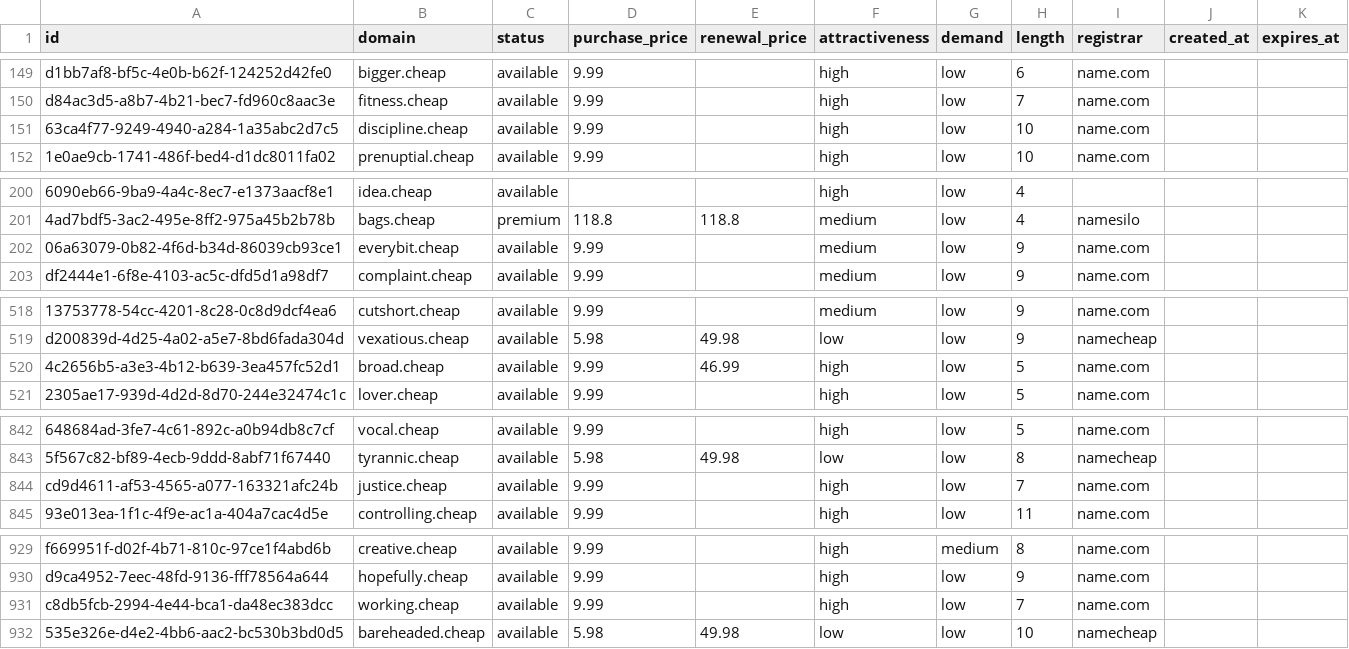
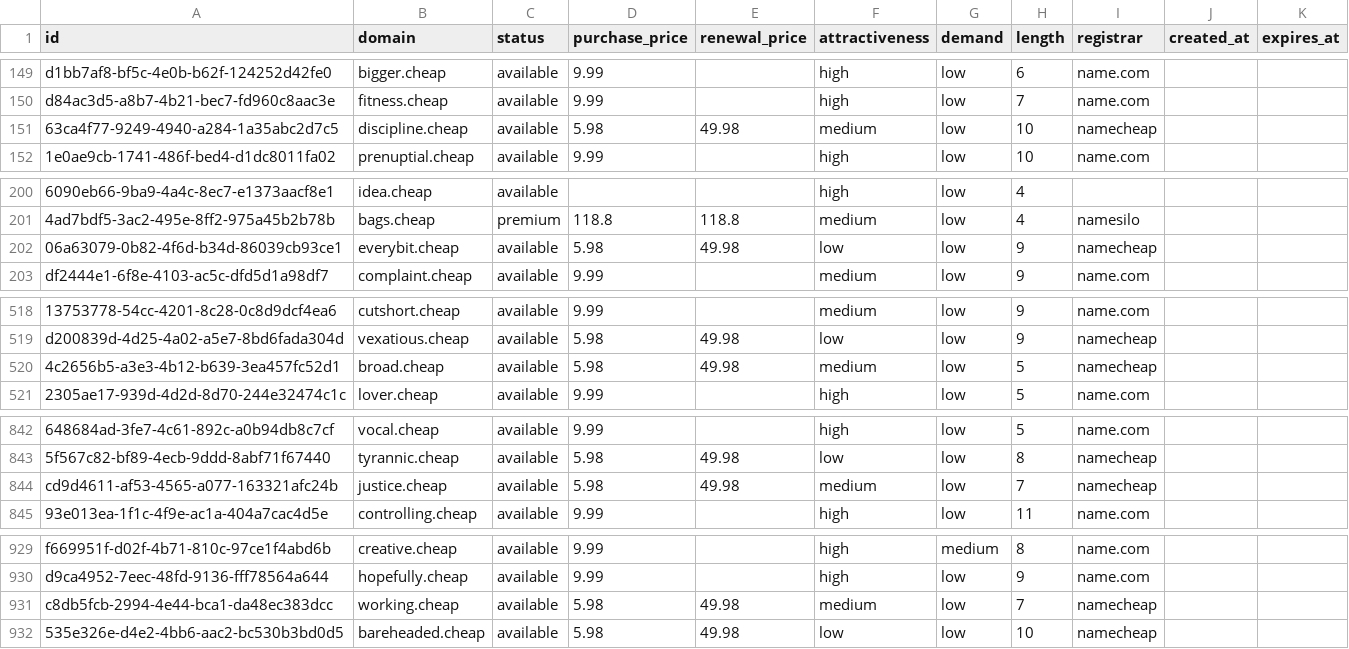
Before and after one commit to UniqueDomains/cheap-oneword-domains, a CSV file: cheap.csv, drawn as a sheet; only a part is shown, gaps mark what is left out; the diff covers the shown part only; the diff names each change by its address in the sheet, - before the commit and + after, or states it on an @@ line.

Commit message:
Domains update

```diff
--- a/cheap.csv
+++ b/cheap.csv
-D151 (purchase_price): 9.99
+D151 (purchase_price): 5.98
-E151 (renewal_price): (empty)
+E151 (renewal_price): 49.98
-F151 (attractiveness): high
+F151 (attractiveness): medium
-I151 (registrar): name.com
+I151 (registrar): namecheap
-D202 (purchase_price): 9.99
+D202 (purchase_price): 5.98
-E202 (renewal_price): (empty)
+E202 (renewal_price): 49.98
-F202 (attractiveness): medium
+F202 (attractiveness): low
-I202 (registrar): name.com
+I202 (registrar): namecheap
-D520 (purchase_price): 9.99
+D520 (purchase_price): 5.98
-E520 (renewal_price): 46.99
+E520 (renewal_price): 49.98
-F520 (attractiveness): high
+F520 (attractiveness): medium
-I520 (registrar): name.com
+I520 (registrar): namecheap
-D844 (purchase_price): 9.99
+D844 (purchase_price): 5.98
-E844 (renewal_price): (empty)
+E844 (renewal_price): 49.98
-F844 (attractiveness): high
+F844 (attractiveness): medium
-I844 (registrar): name.com
+I844 (registrar): namecheap
-D931 (purchase_price): 9.99
+D931 (purchase_price): 5.98
-E931 (renewal_price): (empty)
+E931 (renewal_price): 49.98
-F931 (attractiveness): high
+F931 (attractiveness): medium
-I931 (registrar): name.com
+I931 (registrar): namecheap
```
Also changed, not shown: 9 edited cells elsewhere in this file, 4 other files.
